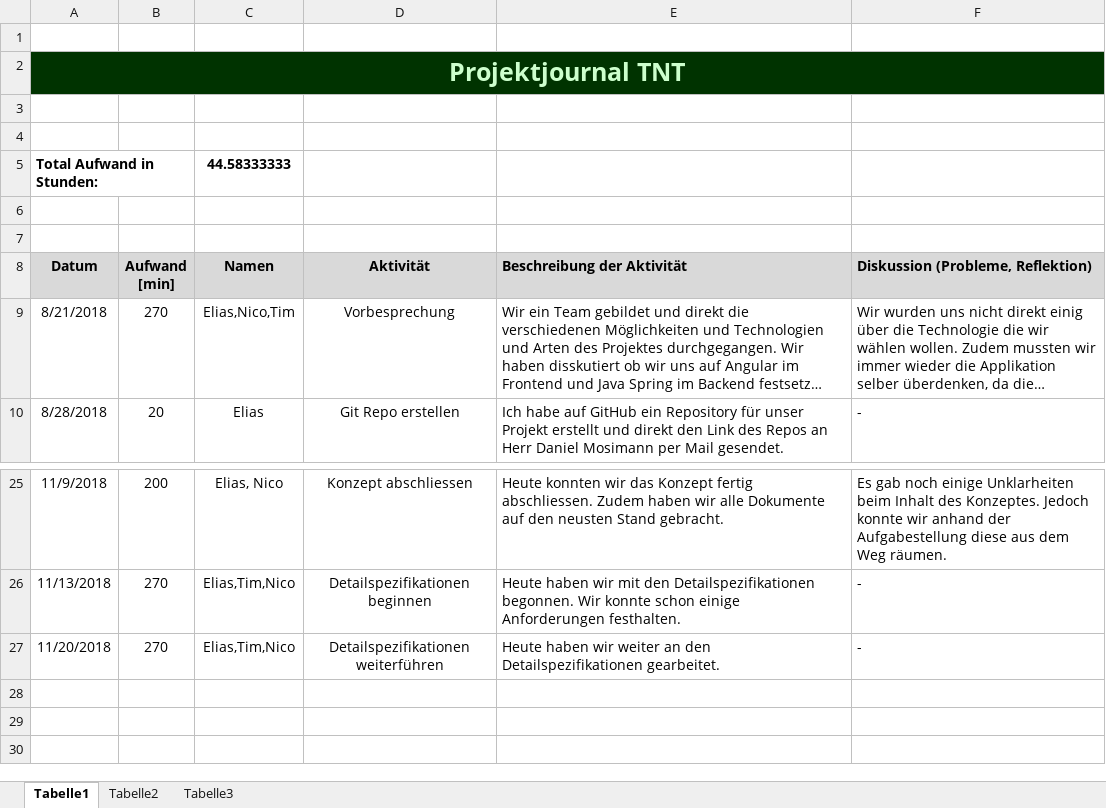
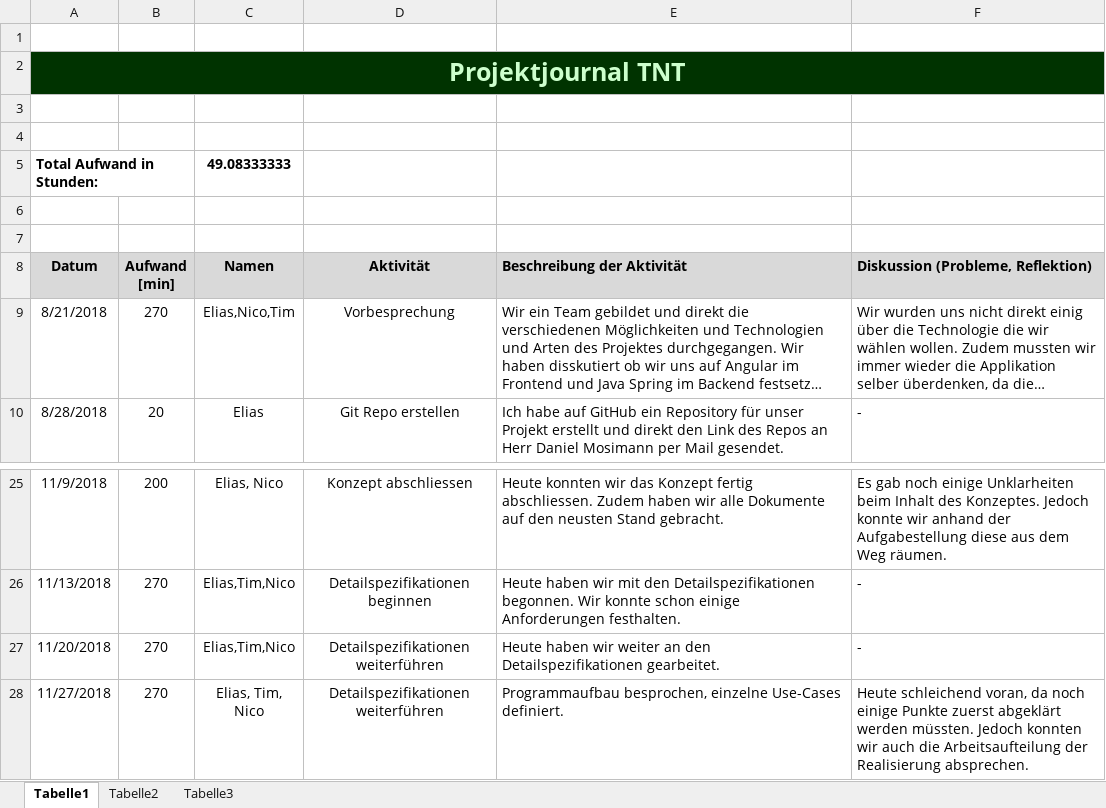
Before and after one commit to Knofxx/tnt, an Excel workbook: documentation/projektjournal-tnt.xlsx, sheet Tabelle1, drawn as a sheet; only a part is shown, gaps mark what is left out; long unchanged cells end in …; values as stored, in another font and other column widths than the file's, no borders; the diff names each change by its address in the sheet, - before the commit and + after, or states it on an @@ line.

Commit message:
updated arbreitsjournal

```diff
--- a/documentation/projektjournal-tnt.xlsx (sheet Tabelle1)
+++ b/documentation/projektjournal-tnt.xlsx (sheet Tabelle1)
-C5 (Namen): 44.58333333
+C5 (Namen): 49.08333333
+row 28: 11/27/2018 | 270 | Elias, Tim, Nico | Detailspezifikationen weiterführen | Programmaufbau besprochen, einzelne Use-Cases definiert. | Heute schleichend voran, da noch einige Punkte zuerst abgeklärt werden müssten. Jedoch konnten wir auch die Arbeitsaufteilung der Realisierung absprechen.
```
